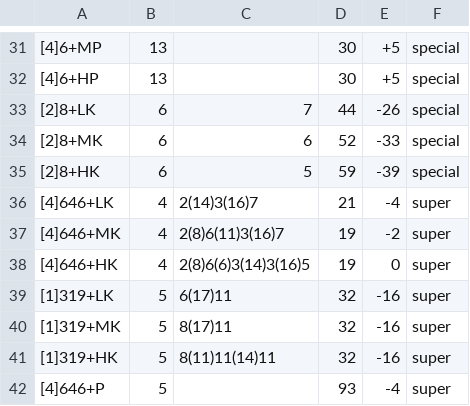
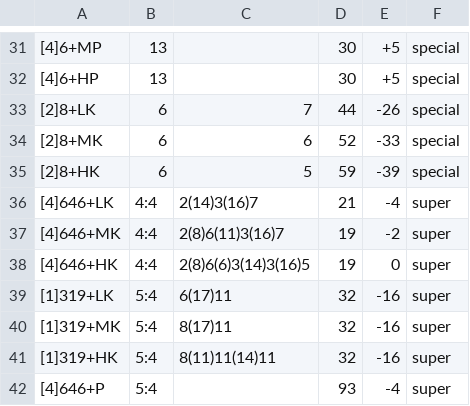
Before and after one commit to Vib3x/Frame_Trap, a CSV file: app/src/main/assets/CvS2_framedata/Guile.csv, drawn as a sheet; only a part is shown, gaps mark what is left out; the diff names each change by its address in the sheet, - before the commit and + after, or states it on an @@ line.

```diff
--- a/app/src/main/assets/CvS2_framedata/Guile.csv
+++ b/app/src/main/assets/CvS2_framedata/Guile.csv
-B36:B38: 4
+B36:B38: 4:4
-B39:B42: 5
+B39:B42: 5:4
```
Also changed, not shown: app/src/main/assets/CvS2_framedata/Ken.csv, 13 other files.
